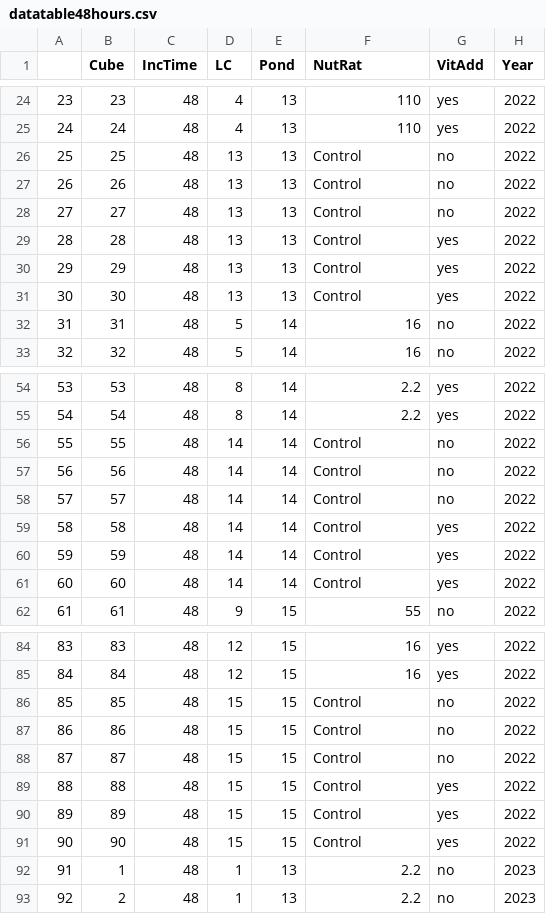
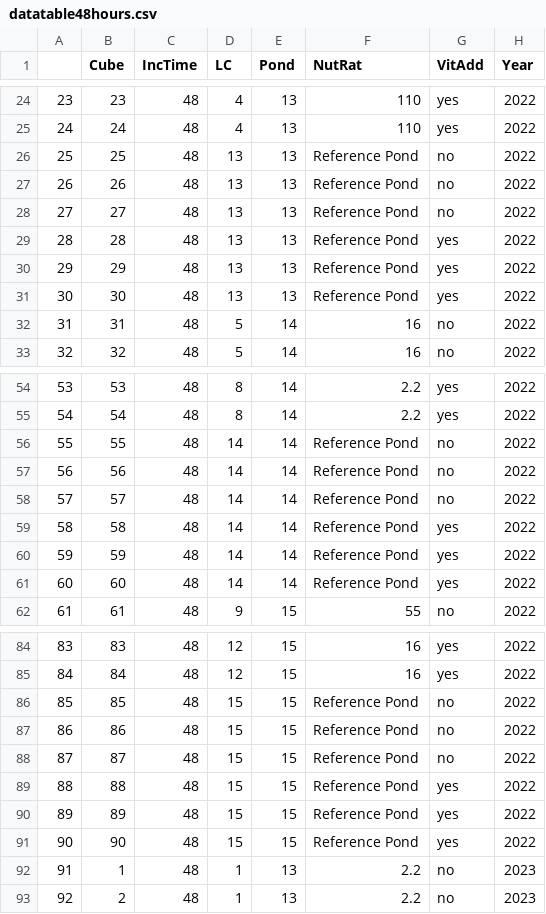
Before and after one commit to malcolmbarnard/BarnardetalLimnocorralBioassay, a CSV file: Exports_CSV/datatable48hours.csv, drawn as a sheet; only a part is shown, gaps mark what is left out; the diff covers the shown part only; the diff names each change by its address in the sheet, - before the commit and + after, or states it on an @@ line.

Commit message:
Rename Control to Reference Pond in figures

```diff
--- a/Exports_CSV/datatable48hours.csv
+++ b/Exports_CSV/datatable48hours.csv
-F26:F31 (NutRat): Control
+F26:F31 (NutRat): Reference Pond
-F56:F61 (NutRat): Control
+F56:F61 (NutRat): Reference Pond
-F86:F91 (NutRat): Control
+F86:F91 (NutRat): Reference Pond
```
Also changed, not shown: 18 edited cells elsewhere in this file, Exports_CSV/CNPMeanStDev.csv, Exports_CSV/ChlByGroupMeanStDev.csv, 23 other files.
